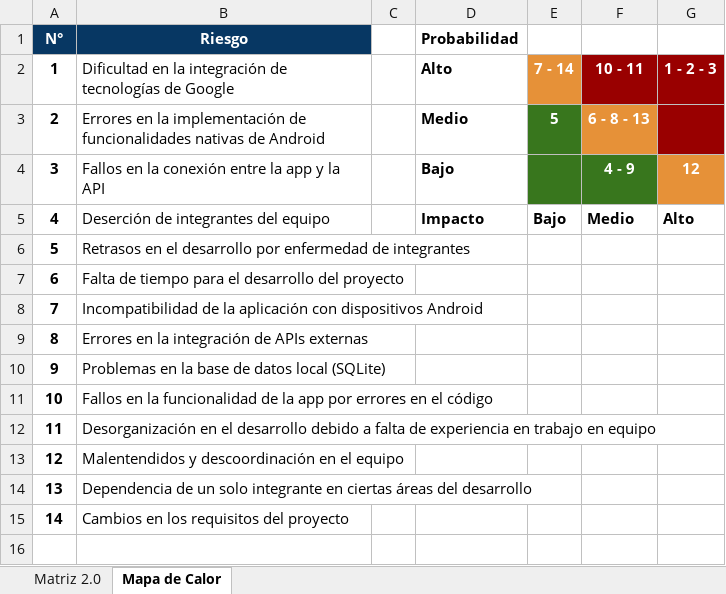
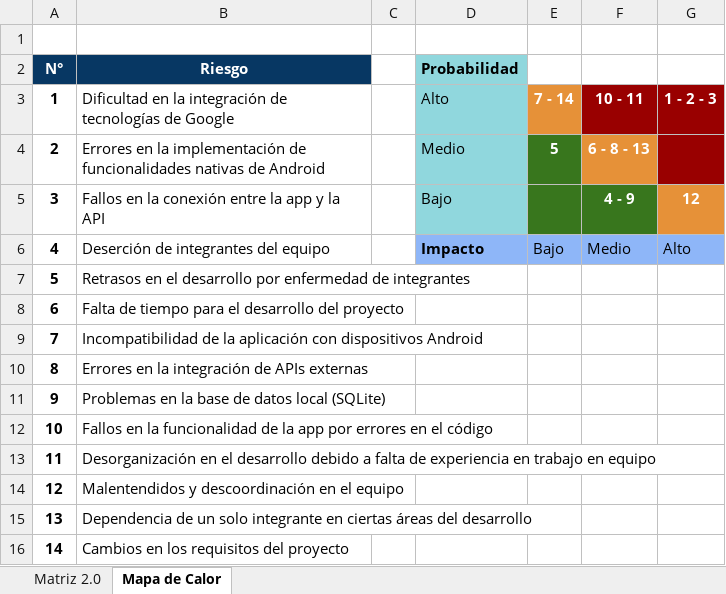
Before and after one commit to DavidGuentelicanDev/Portafolio_Grupo4_TatasApp, an Excel workbook: Fase 1/Evidencias Proyecto/Matriz de riesgo.xlsx, sheet Mapa de Calor, drawn as a sheet; values as stored, in another font and other column widths than the file's, no borders; charts and pictures not drawn; addresses are those after the commit; the diff names each change by its address in the sheet, - before the commit and + after, or states it on an @@ line.

```diff
--- a/Fase 1/Evidencias Proyecto/Matriz de riesgo.xlsx (sheet Mapa de Calor)
+++ b/Fase 1/Evidencias Proyecto/Matriz de riesgo.xlsx (sheet Mapa de Calor)
+row 1: (empty)
-D2:D5 fill: none
+D2:D5 fill: #90D7DD
-D3:D5 bold: on
+D3:D5 bold: off
-D6:G6 fill: none
+D6:G6 fill: #8EB6F8
-E6:G6 bold: on
+E6:G6 bold: off
```
Also changed, not shown: sheet Matriz 2.0, charts or pictures.
